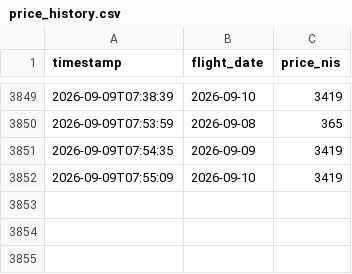
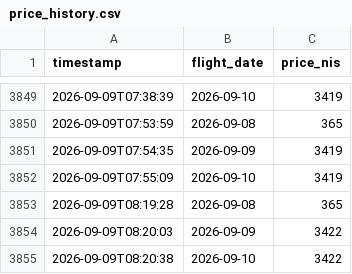
Before and after one commit to kfirbendov/flightbot, a CSV file: data/price_history.csv, drawn as a sheet; only a part is shown, gaps mark what is left out.

```diff
--- a/data/price_history.csv
+++ b/data/price_history.csv
@@ -3852 +3852,4 @@ timestamp,flight_date,price_nis
 2026-09-09T07:55:09,2026-09-10,3419
+2026-09-09T08:19:28,2026-09-08,365
+2026-09-09T08:20:03,2026-09-09,3422
+2026-09-09T08:20:38,2026-09-10,3422
```
